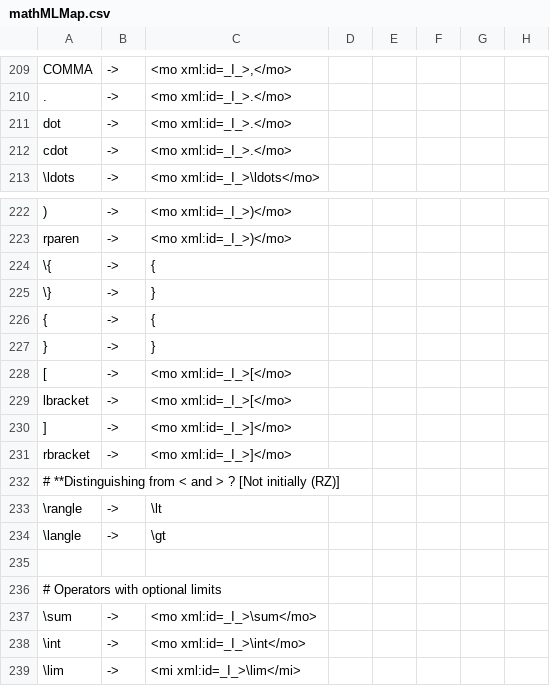
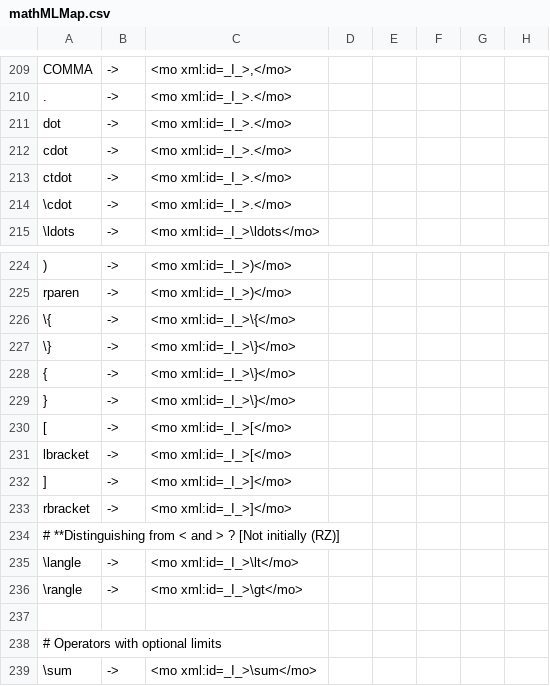
Before and after one commit to michaelyin/lgeval, a CSV file: translate/mathMLMap.csv, drawn as a sheet; only a part is shown, gaps mark what is left out; the shorter side is filled out with more unchanged rows; addresses are those after the commit; the diff names each change by its address in the sheet, - before the commit and + after, or states it on an @@ line.

Commit message:
Added and corrected additional symbol mappings.

```diff
--- a/translate/mathMLMap.csv
+++ b/translate/mathMLMap.csv
+row 213: ctdot | -> | <mo xml:id=_I_>.</mo>
+row 214: \cdot | -> | <mo xml:id=_I_>.</mo>
-C226: {
+C226: <mo xml:id=_I_>\{</mo>
-C227: }
+C227: <mo xml:id=_I_>\}</mo>
-C228: {
+C228: <mo xml:id=_I_>\}</mo>
-C229: }
+C229: <mo xml:id=_I_>\}</mo>
@@ column A renumbered between rows 235 and 236 @@
-C235: \lt
+C235: <mo xml:id=_I_>\lt</mo>
-C236: \gt
+C236: <mo xml:id=_I_>\gt</mo>
```
